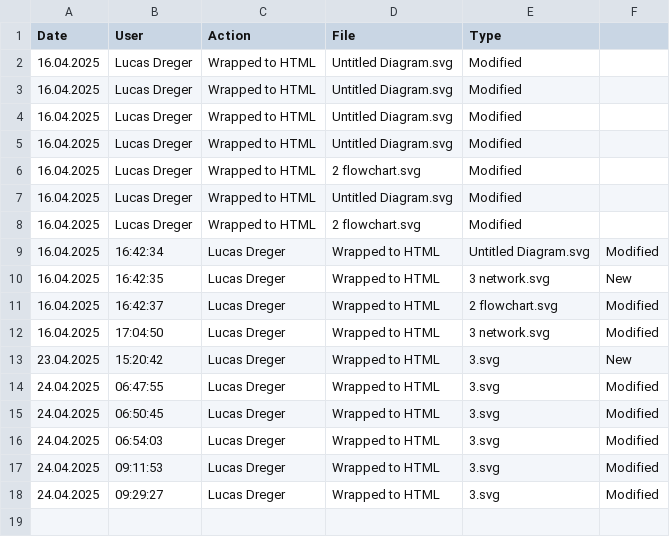
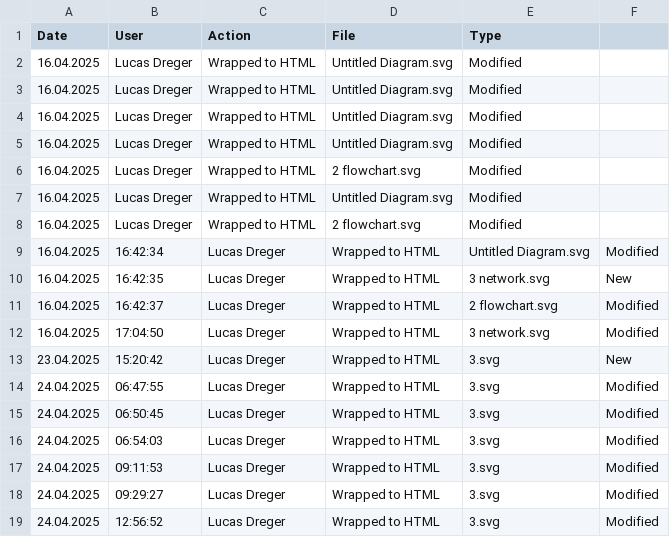
Before and after one commit to lucasdreger/diagrams, a CSV file: html_files/CHANGELOG.csv, drawn as a sheet.

```diff
--- a/html_files/CHANGELOG.csv
+++ b/html_files/CHANGELOG.csv
@@ -18 +18,2 @@ Date,User,Action,File,Type
 24.04.2025,09:29:27,"Lucas Dreger",Wrapped to HTML,"3.svg","Modified"
+24.04.2025,12:56:52,"Lucas Dreger",Wrapped to HTML,"3.svg","Modified"
```
Also changed, not shown: svg_files/CHANGELOG.csv, 4 other files.
